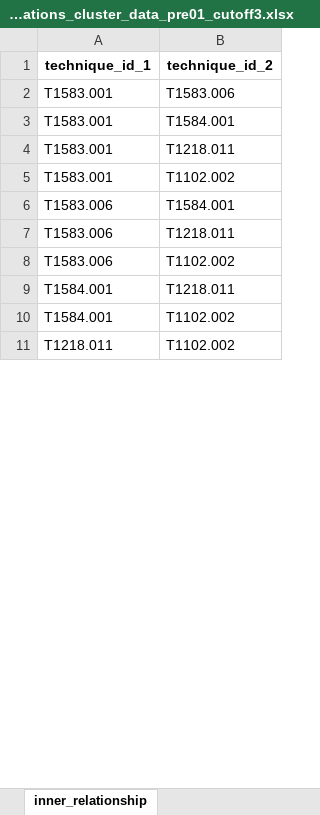
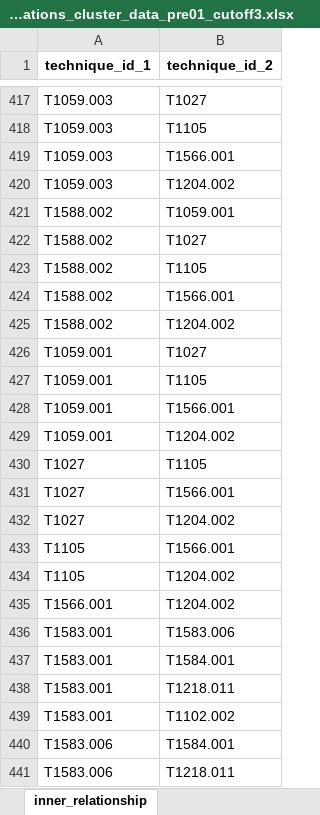
Before and after one commit to VODKA312/ATTCK_analyze_module_v1, an Excel workbook: DataSource/technique_relations_cluster_data_pre01_cutoff3.xlsx, sheet inner_relationship, drawn as a sheet; only a part is shown, gaps mark what is left out; the shorter side is filled out with more unchanged rows; values as stored, in another font and other column widths than the file's, no borders; the diff covers the shown part only; the diff names each change by its address in the sheet, - before the commit and + after, or states it on an @@ line.

```diff
--- a/DataSource/technique_relations_cluster_data_pre01_cutoff3.xlsx (sheet inner_relationship)
+++ b/DataSource/technique_relations_cluster_data_pre01_cutoff3.xlsx (sheet inner_relationship)
+row 417: T1059.003 | T1027
+row 418: T1059.003 | T1105
+row 419: T1059.003 | T1566.001
+row 420: T1059.003 | T1204.002
+row 421: T1588.002 | T1059.001
+row 422: T1588.002 | T1027
+row 423: T1588.002 | T1105
+row 424: T1588.002 | T1566.001
+row 425: T1588.002 | T1204.002
+row 426: T1059.001 | T1027
+row 427: T1059.001 | T1105
+row 428: T1059.001 | T1566.001
+row 429: T1059.001 | T1204.002
+row 430: T1027 | T1105
+row 431: T1027 | T1566.001
+row 432: T1027 | T1204.002
+row 433: T1105 | T1566.001
+row 434: T1105 | T1204.002
@@ row 73 moved to row 435: T1566.001 @@
```
Also changed, not shown: 399 added rows and 16 moved rows elsewhere in this sheet, DataSource/result.xlsx, DataSource/technique_relations_cluster_data_pre01_cutoff2.xlsx, 21 other files.
